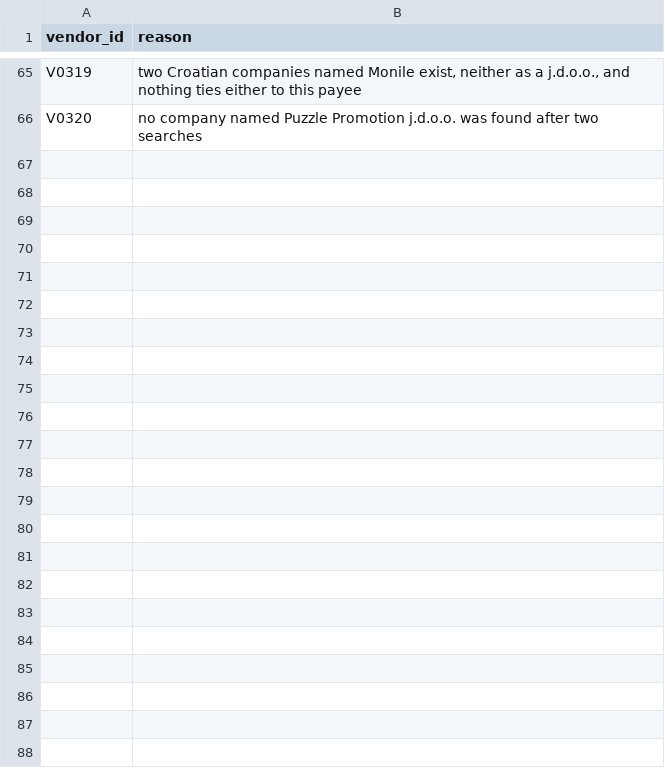
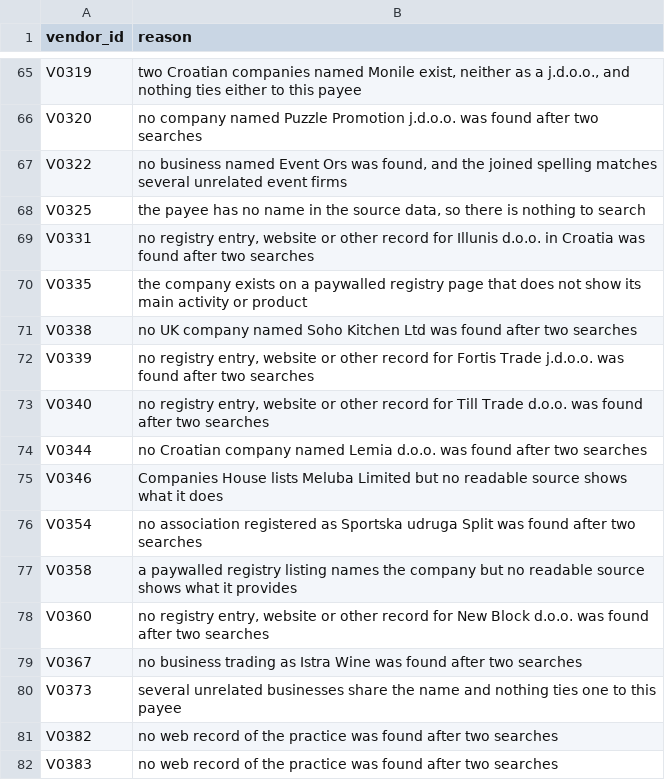
Before and after one commit to claxman/vendor-spend-analysis, a CSV file: qa/verification_exceptions.csv, drawn as a sheet; only a part is shown, gaps mark what is left out; the diff names each change by its address in the sheet, - before the commit and + after, or states it on an @@ line.

```diff
--- a/qa/verification_exceptions.csv
+++ b/qa/verification_exceptions.csv
+row 67: V0322 | no business named Event Ors was found, and the joined spelling matches several unrelated event firms
+row 68: V0325 | the payee has no name in the source data, so there is nothing to search
+row 69: V0331 | no registry entry, website or other record for Illunis d.o.o. in Croatia was found after two searches
+row 70: V0335 | the company exists on a paywalled registry page that does not show its main activity or product
+row 71: V0338 | no UK company named Soho Kitchen Ltd was found after two searches
+row 72: V0339 | no registry entry, website or other record for Fortis Trade j.d.o.o. was found after two searches
+row 73: V0340 | no registry entry, website or other record for Till Trade d.o.o. was found after two searches
+row 74: V0344 | no Croatian company named Lemia d.o.o. was found after two searches
+row 75: V0346 | Companies House lists Meluba Limited but no readable source shows what it does
+row 76: V0354 | no association registered as Sportska udruga Split was found after two searches
+row 77: V0358 | a paywalled registry listing names the company but no readable source shows what it provides
+row 78: V0360 | no registry entry, website or other record for New Block d.o.o. was found after two searches
+row 79: V0367 | no business trading as Istra Wine was found after two searches
+row 80: V0373 | several unrelated businesses share the name and nothing ties one to this payee
+row 81: V0382 | no web record of the practice was found after two searches
+row 82: V0383 | no web record of the practice was found after two searches
```
Also changed, not shown: 6 other files.
